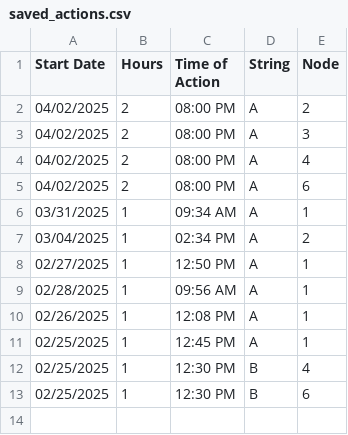
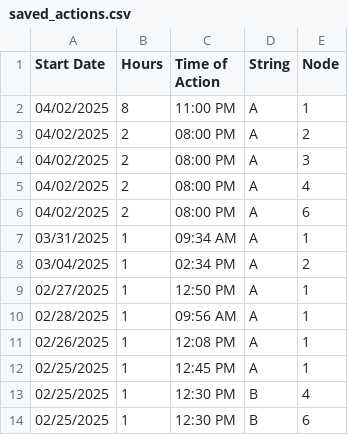
Before and after one commit to hectorpena19/SmartWaterRepo, a CSV file: saved_actions.csv, drawn as a sheet; the diff names each change by its address in the sheet, - before the commit and + after, or states it on an @@ line.

Commit message:
Updated saved_actions.csv

```diff
--- a/saved_actions.csv
+++ b/saved_actions.csv
+row 2: 04/02/2025 | 8 | 11:00 PM | A | 1
```
